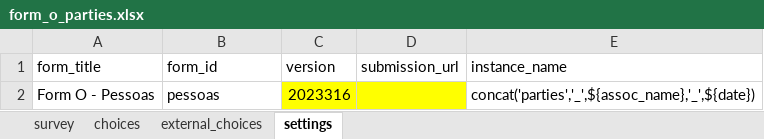
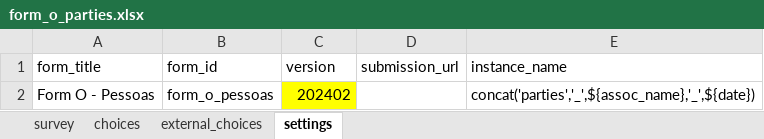
Before and after one commit to TerraFirmaMozambique/odk_forms_rcc_nampula, an Excel workbook: CaVaTeCo/form_o_parties.xlsx, sheet settings, drawn as a sheet; values as stored, in another font and other column widths than the file's, no borders; the diff names each change by its address in the sheet, - before the commit and + after, or states it on an @@ line.

Commit message:
add form o

```diff
--- a/CaVaTeCo/form_o_parties.xlsx (sheet settings)
+++ b/CaVaTeCo/form_o_parties.xlsx (sheet settings)
-B2 (form_id): pessoas
+B2 (form_id): form_o_pessoas
-C2 (version): 2023316
+C2 (version): 202402
-D2 fill: #FFFF00
+D2 fill: none
```
Also changed, not shown: sheet survey, sheet external_choices, sheet choices, CaVaTeCo/form_d_encontros.xlsx, CaVaTeCo/form_e_encontros_assocs.xlsx, 1 other file.
